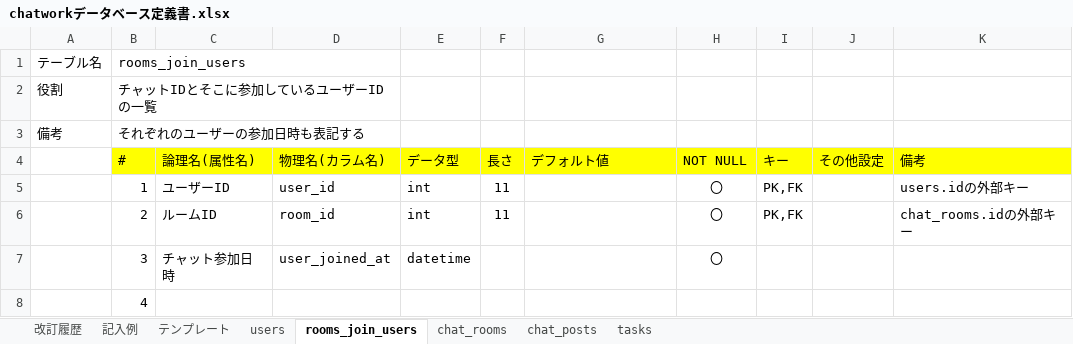
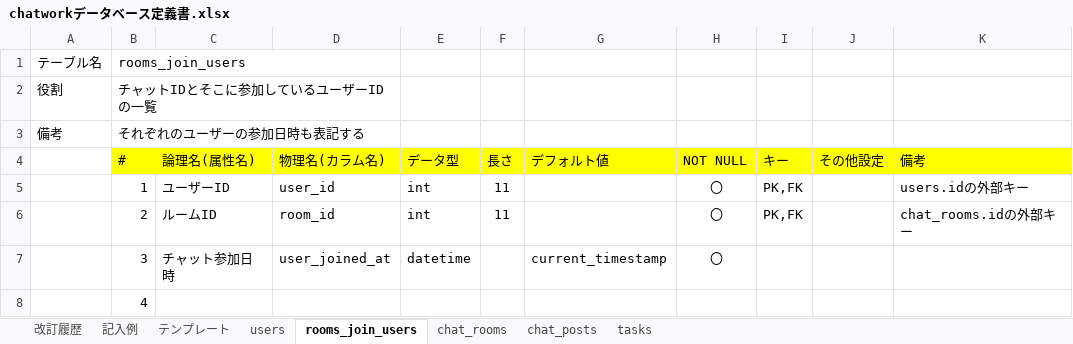
Before and after one commit to Yuta-KTD/quelcode-db, an Excel workbook: db/db-challenge2/chatworkデータベース定義書.xlsx, sheet rooms_join_users, drawn as a sheet; values as stored, in another font and other column widths than the file's, no borders; the diff names each change by its address in the sheet, - before the commit and + after, or states it on an @@ line.

```diff
--- a/db/db-challenge2/chatworkデータベース定義書.xlsx (sheet rooms_join_users)
+++ b/db/db-challenge2/chatworkデータベース定義書.xlsx (sheet rooms_join_users)
-G7 (デフォルト値): (empty)
+G7 (デフォルト値): current_timestamp
```
Also changed, not shown: sheet 改訂履歴, sheet users, sheet tasks.
